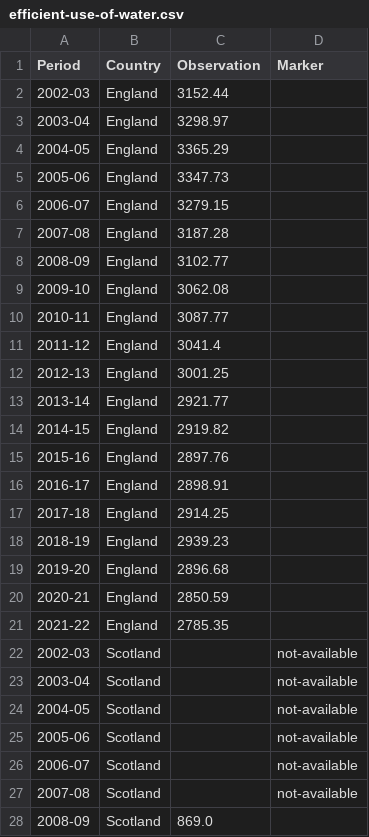
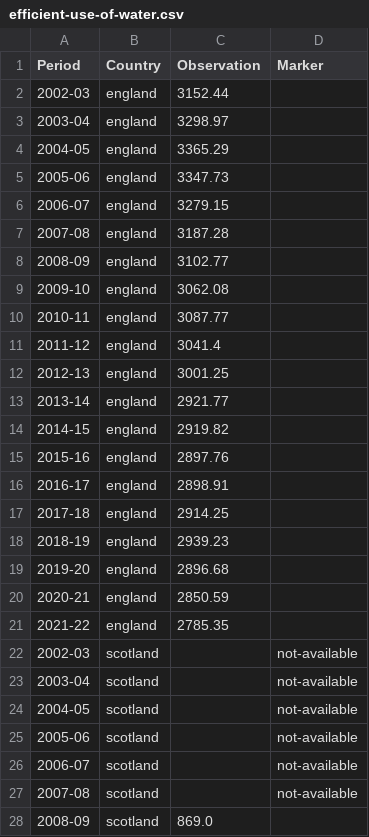
Before and after one commit to GSS-Cogs/provider-defra, a CSV file: out/efficient-use-of-water/efficient-use-of-water/efficient-use-of-water.csv, drawn as a sheet; only a part is shown; the diff covers the shown part only.

```diff
--- a/out/efficient-use-of-water/efficient-use-of-water/efficient-use-of-water.csv
+++ b/out/efficient-use-of-water/efficient-use-of-water/efficient-use-of-water.csv
@@ -1,28 +1,28 @@
 Period,Country,Observation,Marker
-2002-03,England,3152.44,
-2003-04,England,3298.97,
-2004-05,England,3365.29,
-2005-06,England,3347.73,
-2006-07,England,3279.15,
-2007-08,England,3187.28,
-2008-09,England,3102.77,
-2009-10,England,3062.08,
-2010-11,England,3087.77,
-2011-12,England,3041.4,
-2012-13,England,3001.25,
-2013-14,England,2921.77,
-2014-15,England,2919.82,
-2015-16,England,2897.76,
-2016-17,England,2898.91,
-2017-18,England,2914.25,
-2018-19,England,2939.23,
-2019-20,England,2896.68,
-2020-21,England,2850.59,
-2021-22,England,2785.35,
-2002-03,Scotland,,not-available
-2003-04,Scotland,,not-available
-2004-05,Scotland,,not-available
-2005-06,Scotland,,not-available
-2006-07,Scotland,,not-available
-2007-08,Scotland,,not-available
-2008-09,Scotland,869.0,
+2002-03,england,3152.44,
+2003-04,england,3298.97,
+2004-05,england,3365.29,
+2005-06,england,3347.73,
+2006-07,england,3279.15,
+2007-08,england,3187.28,
+2008-09,england,3102.77,
+2009-10,england,3062.08,
+2010-11,england,3087.77,
+2011-12,england,3041.4,
+2012-13,england,3001.25,
+2013-14,england,2921.77,
+2014-15,england,2919.82,
+2015-16,england,2897.76,
+2016-17,england,2898.91,
+2017-18,england,2914.25,
+2018-19,england,2939.23,
+2019-20,england,2896.68,
+2020-21,england,2850.59,
+2021-22,england,2785.35,
+2002-03,scotland,,not-available
+2003-04,scotland,,not-available
+2004-05,scotland,,not-available
+2005-06,scotland,,not-available
+2006-07,scotland,,not-available
+2007-08,scotland,,not-available
+2008-09,scotland,869.0,
```
Also changed, not shown: 53 edited cells elsewhere in this file, 8 other files.
